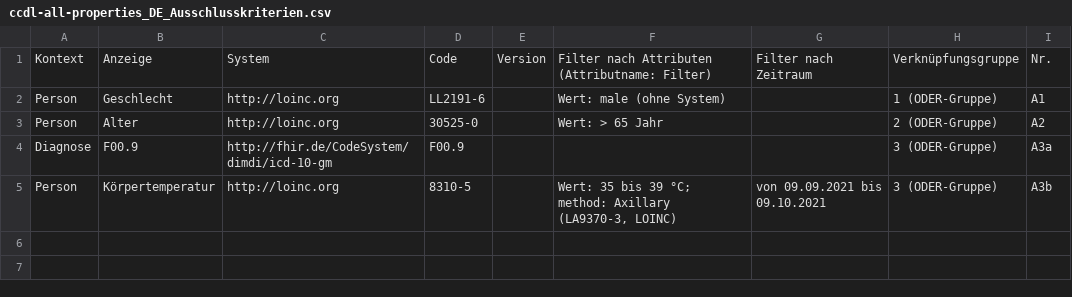
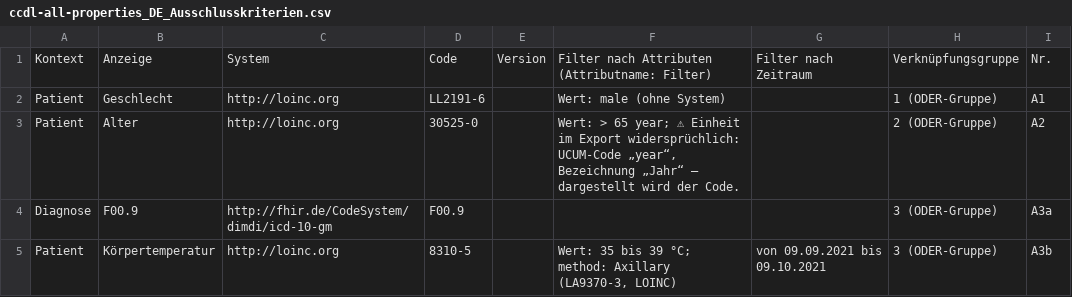
Before and after one commit to KohlbacherLab/crtdl-renderer, a CSV file: examples/rendered/ccdl-all-properties_DE_Ausschlusskriterien.csv, drawn as a sheet.

```diff
--- a/examples/rendered/ccdl-all-properties_DE_Ausschlusskriterien.csv
+++ b/examples/rendered/ccdl-all-properties_DE_Ausschlusskriterien.csv
@@ -1,5 +1,5 @@
 "Kontext";"Anzeige";"System";"Code";"Version";"Filter nach Attributen (Attributname: Filter)";"Filter nach Zeitraum";"Verknüpfungsgruppe";"Nr."
-"Person";"Geschlecht";"http://loinc.org";"LL2191-6";"";"Wert: male (ohne System)";"";"1 (ODER-Gruppe)";"A1"
-"Person";"Alter";"http://loinc.org";"30525-0";"";"Wert: > 65 Jahr";"";"2 (ODER-Gruppe)";"A2"
+"Patient";"Geschlecht";"http://loinc.org";"LL2191-6";"";"Wert: male (ohne System)";"";"1 (ODER-Gruppe)";"A1"
+"Patient";"Alter";"http://loinc.org";"30525-0";"";"Wert: > 65 year; ⚠ Einheit im Export widersprüchlich: UCUM-Code „year“, Bezeichnung „Jahr“ — dargestellt wird der Code.";"";"2 (ODER-Gruppe)";"A2"
 "Diagnose";"F00.9";"http://fhir.de/CodeSystem/dimdi/icd-10-gm";"F00.9";"";"";"";"3 (ODER-Gruppe)";"A3a"
-"Person";"Körpertemperatur";"http://loinc.org";"8310-5";"";"Wert: 35 bis 39 °C; method: Axillary (LA9370-3, LOINC)";"von 09.09.2021 bis 09.10.2021";"3 (ODER-Gruppe)";"A3b"
+"Patient";"Körpertemperatur";"http://loinc.org";"8310-5";"";"Wert: 35 bis 39 °C; method: Axillary (LA9370-3, LOINC)";"von 09.09.2021 bis 09.10.2021";"3 (ODER-Gruppe)";"A3b"
```
Also changed, not shown: examples/rendered/ccdl-all-properties_DE_Einschlusskriterien.csv, examples/rendered/demo_hypertonie_diabetes_DE_Ausschlusskriterien.csv, 26 other files.
